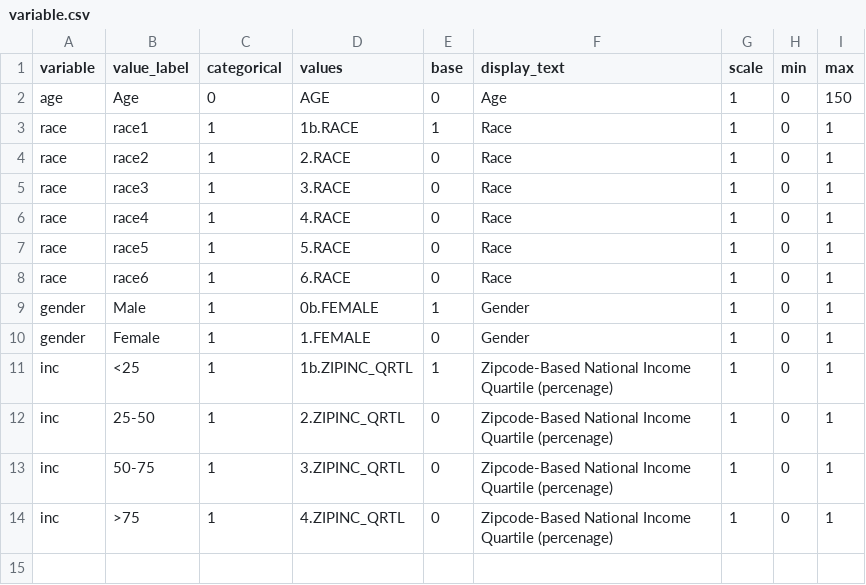
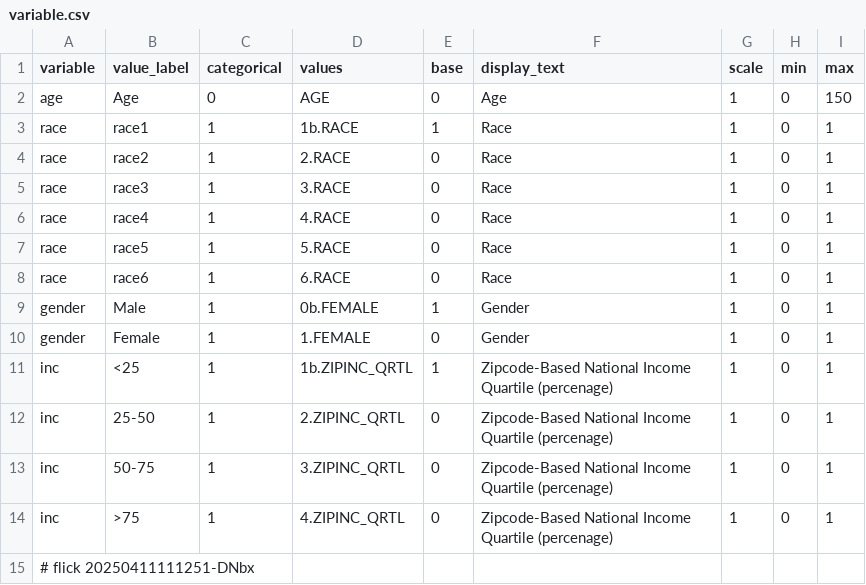
Before and after one commit to abikesa/gtpci-forum, a CSV file: kitabo/ensi/nis/App/assets/csv/variable.csv, drawn as a sheet; the diff names each change by its address in the sheet, - before the commit and + after, or states it on an @@ line.

Commit message:
kitabo/ensi/nis/App/assets/csv/variable.csv

```diff
--- a/kitabo/ensi/nis/App/assets/csv/variable.csv
+++ b/kitabo/ensi/nis/App/assets/csv/variable.csv
+row 15: # flick 20250411111251-DNbx
```
